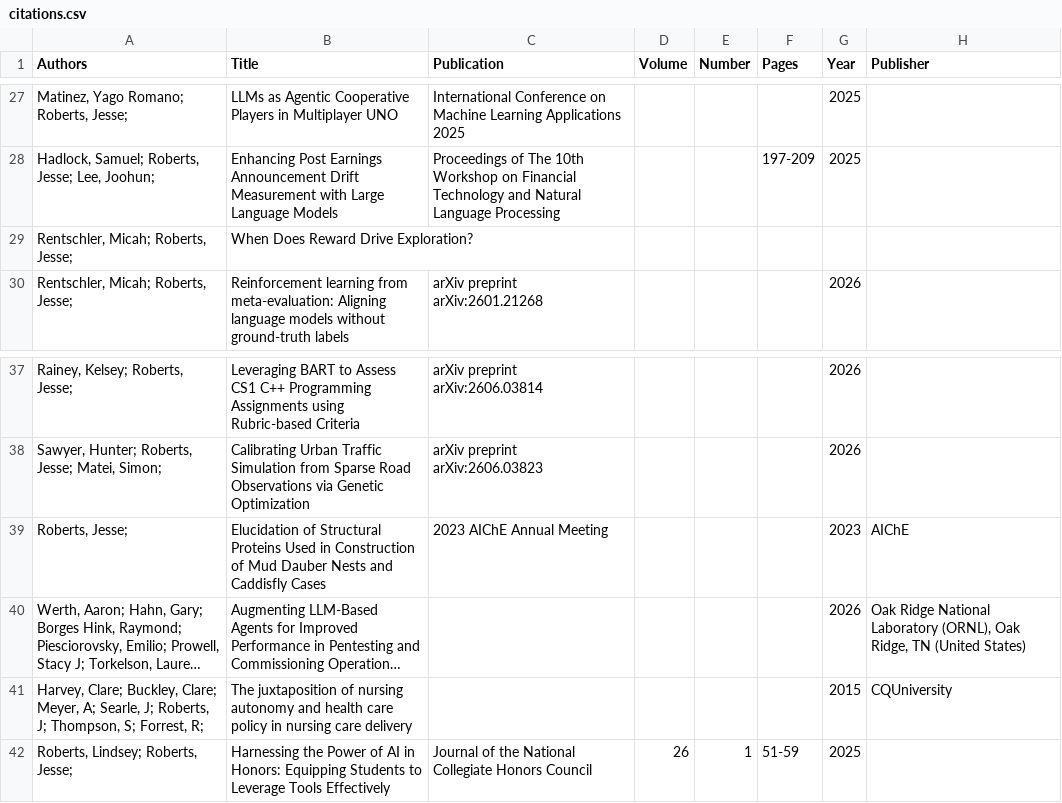
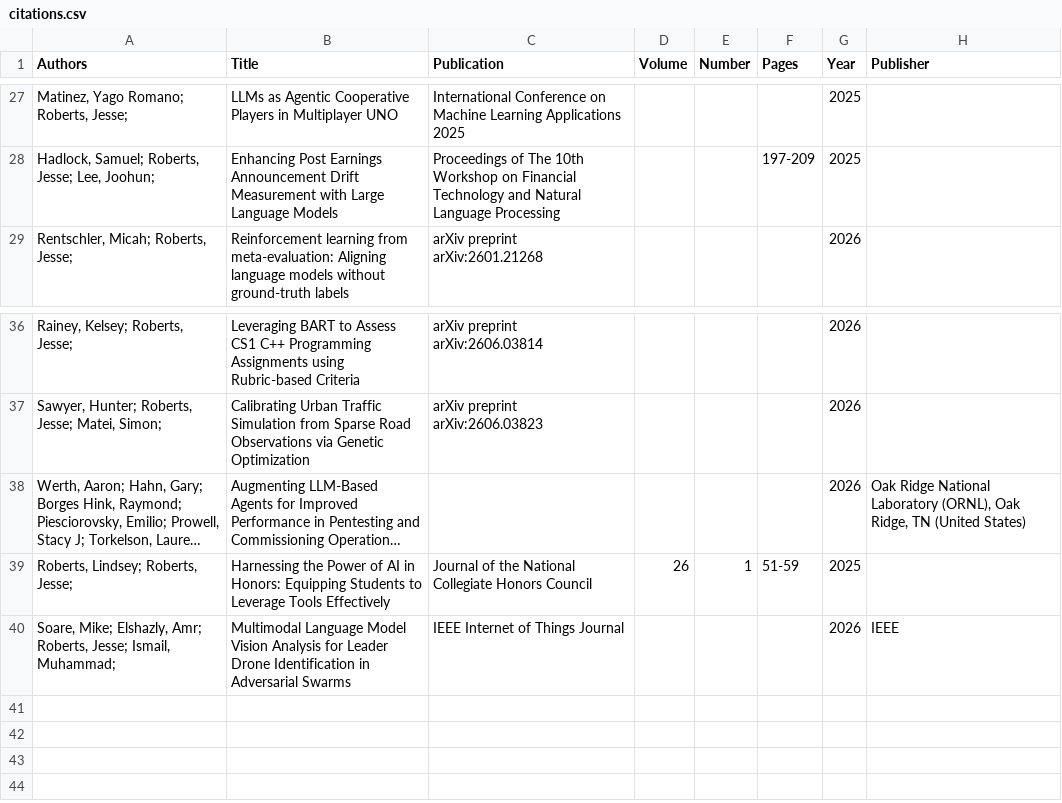
Before and after one commit to JesseTNRoberts/JesseTNRoberts.github.io, a CSV file: _data/citations.csv, drawn as a sheet; only a part is shown, gaps mark what is left out; long unchanged cells end in …; removed rows and columns are numbered as before the commit, all else as after; the diff names each change by its address in the sheet, - before the commit and + after, or states it on an @@ line.

```diff
--- a/_data/citations.csv
+++ b/_data/citations.csv
-row 29: Rentschler, Micah; Roberts, Jesse; | When Does Reward Drive Exploration?
-row 39: Roberts, Jesse; | Elucidation of Structural Proteins Used in Construction of Mud Dauber Nests and Caddisfly Cases | 2023 AIChE Annual Meeting |  |  |  | 2023 | AIChE
-row 41: Harvey, Clare; Buckley, Clare; Meyer, A; Searle, J; Roberts, J; Thompson, S; Forrest, R; | The juxtaposition of nursing autonomy and health care policy in nursing care delivery |  |  |  |  | 2015 | CQUniversity
+row 40: Soare, Mike; Elshazly, Amr; Roberts, Jesse; Ismail, Muhammad; | Multimodal Language Model Vision Analysis for Leader Drone Identification in Adversarial Swarms | IEEE Internet of Things Journal |  |  |  | 2026 | IEEE
```
Also changed, not shown: 2 other files.
